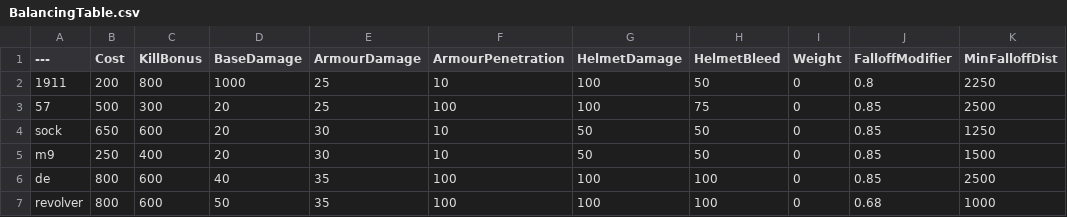
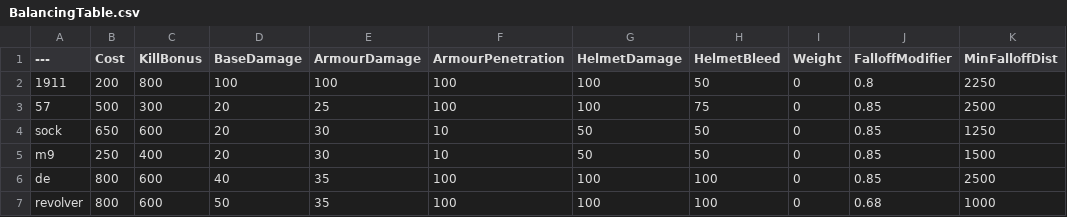
Before and after one commit to user534432/BalancingTable, a CSV file: BalancingTable.csv, drawn as a sheet; only a part is shown; the diff names each change by its address in the sheet, - before the commit and + after, or states it on an @@ line.

Commit message:
Update BalancingTable.csv

```diff
--- a/BalancingTable.csv
+++ b/BalancingTable.csv
-D2 (BaseDamage): 1000
+D2 (BaseDamage): 100
-E2 (ArmourDamage): 25
+E2 (ArmourDamage): 100
-F2 (ArmourPenetration): 10
+F2 (ArmourPenetration): 100
```
